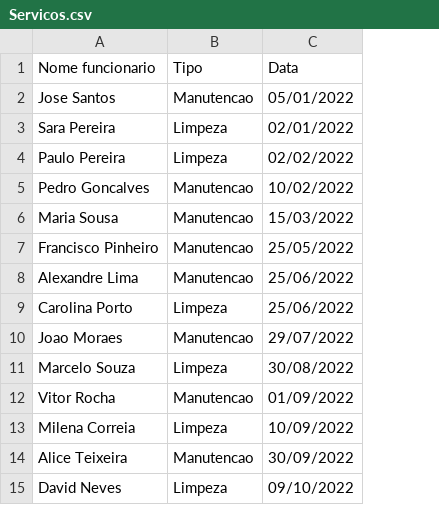
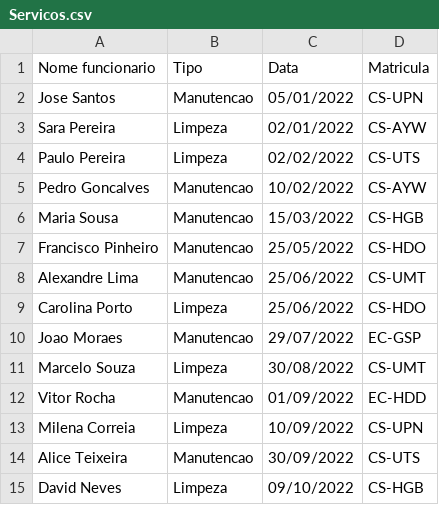
Before and after one commit to Eduardo79Silva/ProjetoAED, a CSV file: MACROS/Servicos.csv, drawn as a sheet; the diff names each change by its address in the sheet, - before the commit and + after, or states it on an @@ line.

Commit message:
Associa servicos aos avioes com uma queue de servicos para cada aviao

```diff
--- a/MACROS/Servicos.csv
+++ b/MACROS/Servicos.csv
+column D (Matricula), rows 2-15: CS-UPN | CS-AYW | CS-UTS | CS-AYW | CS-HGB | CS-HDO | CS-UMT | CS-HDO | EC-GSP | CS-UMT | EC-HDD | CS-UPN | CS-UTS | CS-HGB
```
Also changed, not shown: 4 other files.
